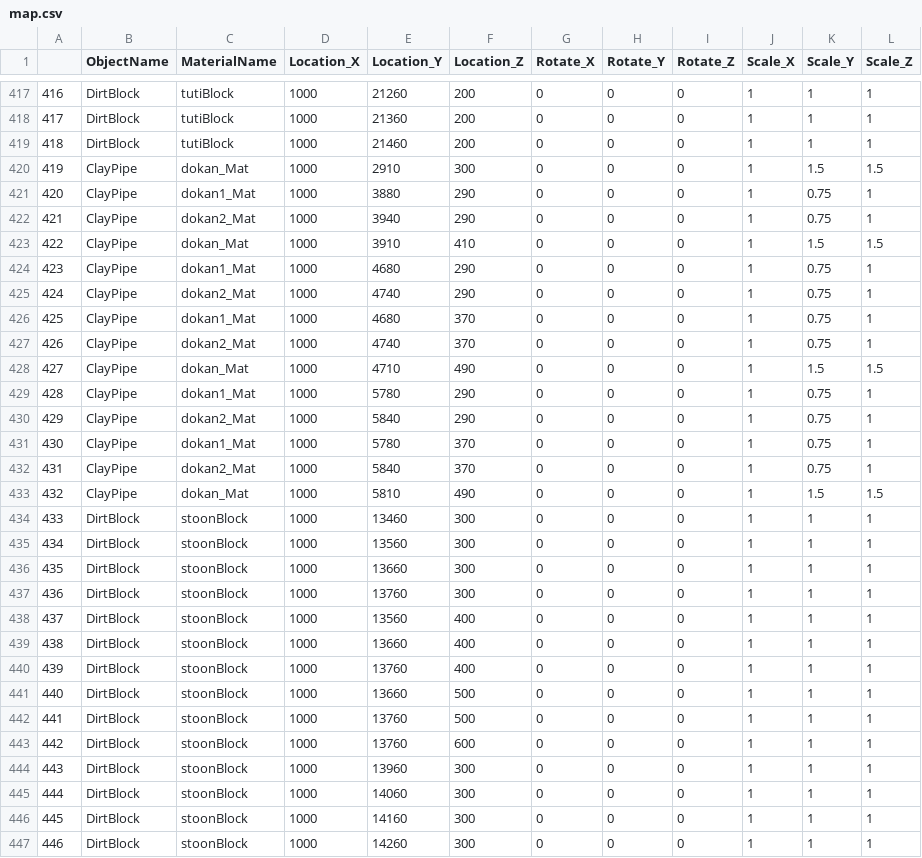
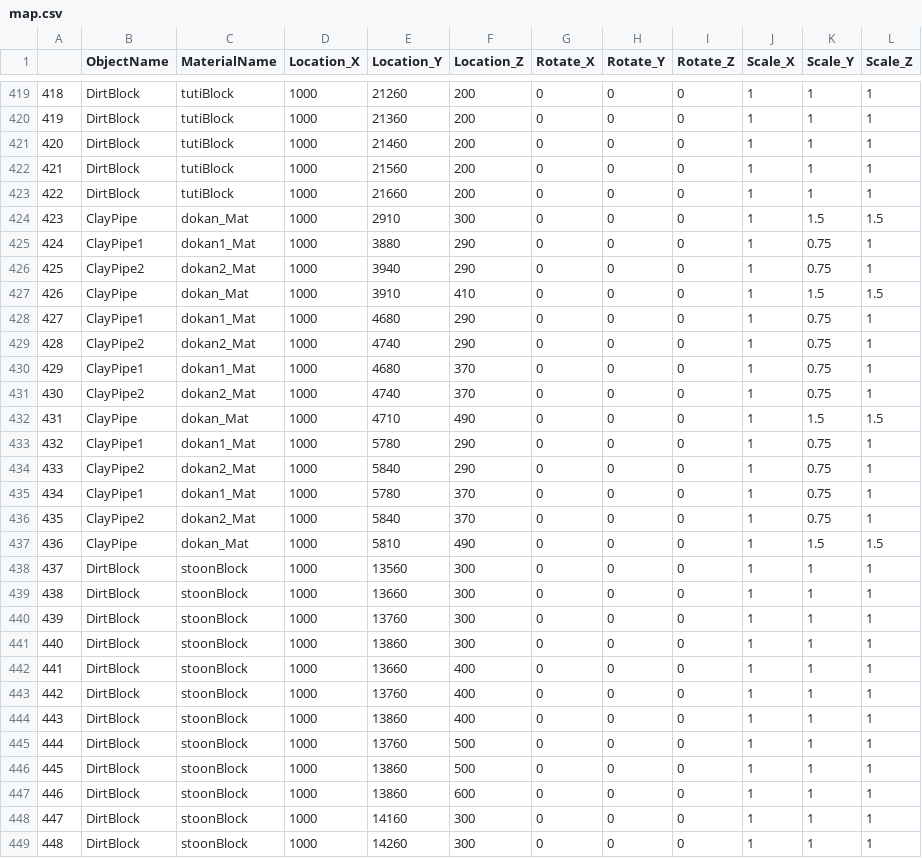
Before and after one commit to 0201KosukeAsakawa/Pachio, a CSV file: map.csv, drawn as a sheet; only a part is shown, gaps mark what is left out; removed rows and columns are numbered as before the commit, all else as after; the diff covers the shown part only; the diff names each change by its address in the sheet, - before the commit and + after, or states it on an @@ line.

```diff
--- a/map.csv
+++ b/map.csv
@@ column A renumbered from row 213 down @@
+row 422: 421 | DirtBlock | tutiBlock | 1000 | 21560 | 200 | 0 | 0 | 0 | 1 | 1 | 1
+row 423: 422 | DirtBlock | tutiBlock | 1000 | 21660 | 200 | 0 | 0 | 0 | 1 | 1 | 1
-B425 (ObjectName): ClayPipe
+B425 (ObjectName): ClayPipe1
-B426 (ObjectName): ClayPipe
+B426 (ObjectName): ClayPipe2
-B428 (ObjectName): ClayPipe
+B428 (ObjectName): ClayPipe1
-B429 (ObjectName): ClayPipe
+B429 (ObjectName): ClayPipe2
-B430 (ObjectName): ClayPipe
+B430 (ObjectName): ClayPipe1
-B431 (ObjectName): ClayPipe
+B431 (ObjectName): ClayPipe2
-B433 (ObjectName): ClayPipe
+B433 (ObjectName): ClayPipe1
-B434 (ObjectName): ClayPipe
+B434 (ObjectName): ClayPipe2
-B435 (ObjectName): ClayPipe
+B435 (ObjectName): ClayPipe1
-B436 (ObjectName): ClayPipe
+B436 (ObjectName): ClayPipe2
-row 434: 433 | DirtBlock | stoonBlock | 1000 | 13460 | 300 | 0 | 0 | 0 | 1 | 1 | 1
-E441 (Location_Y): 13560
+E441 (Location_Y): 13860
-F441 (Location_Z): 400
+F441 (Location_Z): 300
-E444 (Location_Y): 13660
+E444 (Location_Y): 13860
-F444 (Location_Z): 500
+F444 (Location_Z): 400
-E446 (Location_Y): 13760
+E446 (Location_Y): 13860
-F446 (Location_Z): 600
+F446 (Location_Z): 500
-E447 (Location_Y): 13960
+E447 (Location_Y): 13860
-F447 (Location_Z): 300
+F447 (Location_Z): 600
-row 445: 444 | DirtBlock | stoonBlock | 1000 | 14060 | 300 | 0 | 0 | 0 | 1 | 1 | 1
```
Also changed, not shown: 4 added rows and 48 edited cells elsewhere in this file, Item.csv, 3 other files.
